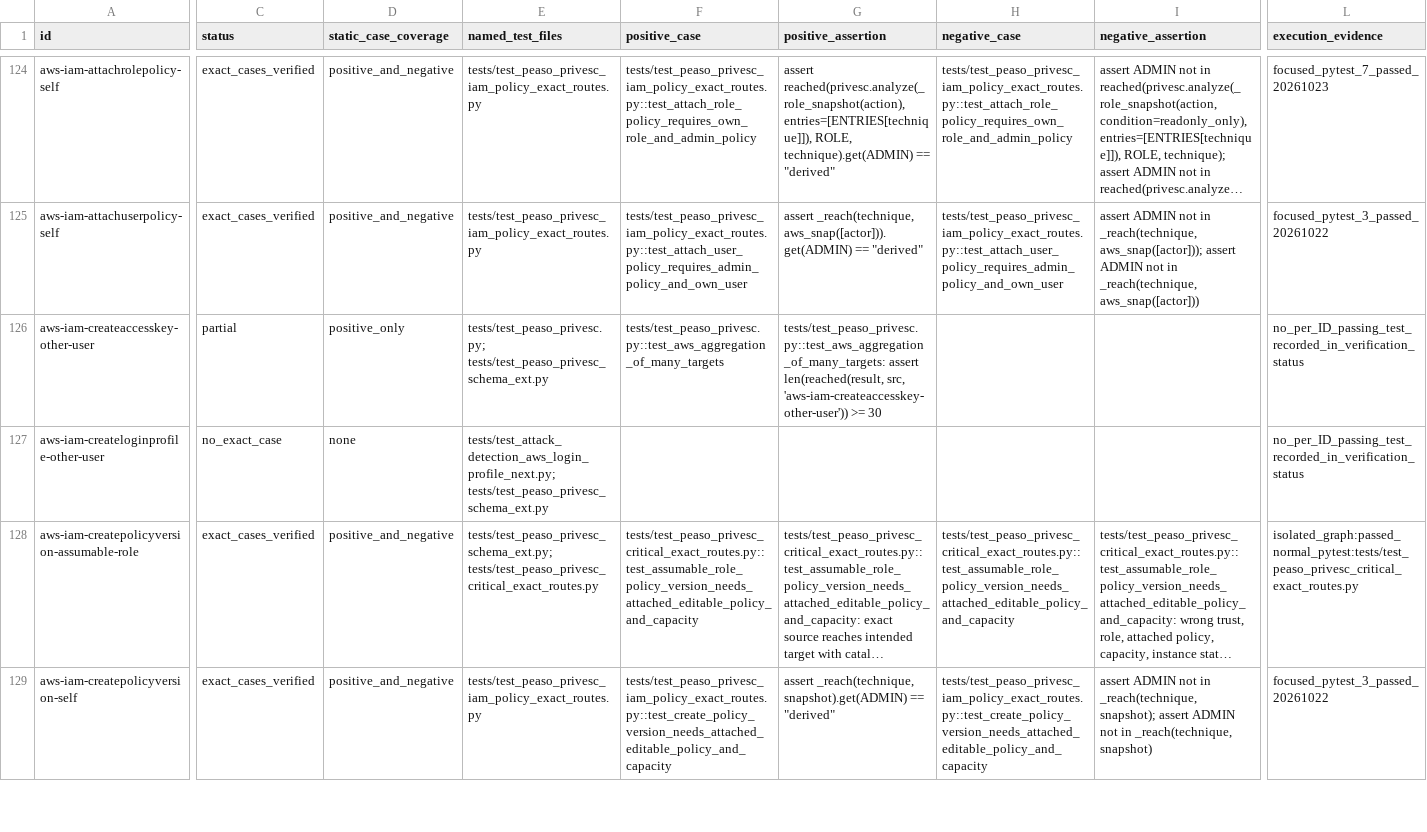
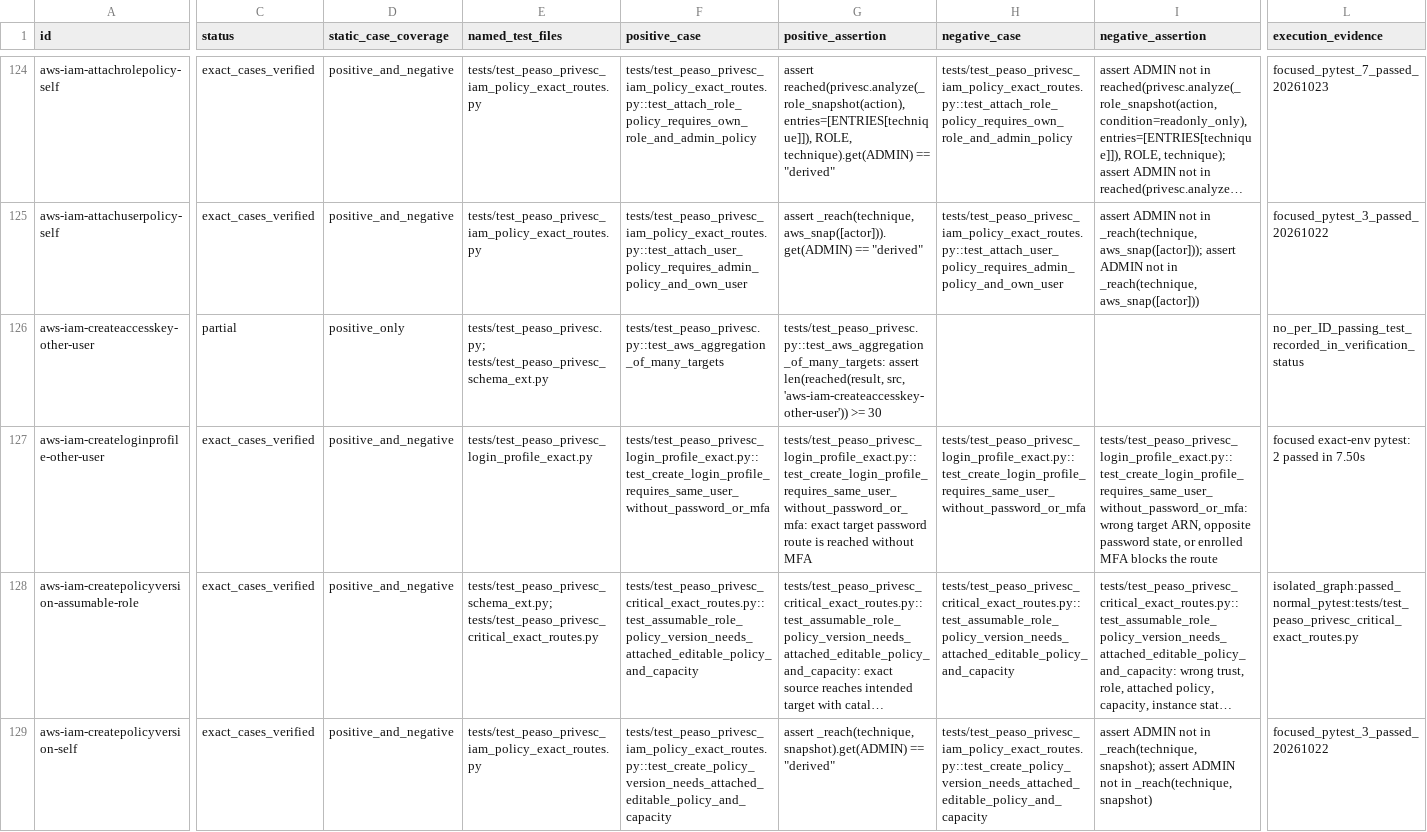
Before and after one commit to peass-ng/Blue-CloudPEASS, a TSV file: work_aws_privesc_review/route-case-coverage.tsv, drawn as a sheet; only a part is shown, gaps mark what is left out; long unchanged cells end in …; the diff covers the shown part only; the diff names each change by its address in the sheet, - before the commit and + after, or states it on an @@ line.

Commit message:
test: verify exact IAM console password takeover routes

```diff
--- a/work_aws_privesc_review/route-case-coverage.tsv
+++ b/work_aws_privesc_review/route-case-coverage.tsv
-C127 (status): no_exact_case
+C127 (status): exact_cases_verified
-D127 (static_case_coverage): none
+D127 (static_case_coverage): positive_and_negative
-E127 (named_test_files): tests/test_attack_detection_aws_login_profile_next.py; tests/test_peaso_privesc_schema_ext.py
+E127 (named_test_files): tests/test_peaso_privesc_login_profile_exact.py
-F127 (positive_case): (empty)
+F127 (positive_case): tests/test_peaso_privesc_login_profile_exact.py::test_create_login_profile_requires_same_user_without_password_or_mfa
-G127 (positive_assertion): (empty)
+G127 (positive_assertion): tests/test_peaso_privesc_login_profile_exact.py::test_create_login_profile_requires_same_user_without_password_or_mfa: exact target password route is reached without MFA
-H127 (negative_case): (empty)
+H127 (negative_case): tests/test_peaso_privesc_login_profile_exact.py::test_create_login_profile_requires_same_user_without_password_or_mfa
-I127 (negative_assertion): (empty)
+I127 (negative_assertion): tests/test_peaso_privesc_login_profile_exact.py::test_create_login_profile_requires_same_user_without_password_or_mfa: wrong target ARN, opposite password state, or enrolled MFA blocks the route
-L127 (execution_evidence): no_per_ID_passing_test_recorded_in_verification_status
+L127 (execution_evidence): focused exact-env pytest: 2 passed in 7.50s
```
Also changed, not shown: 12 edited cells elsewhere in this file, 1 other file.
